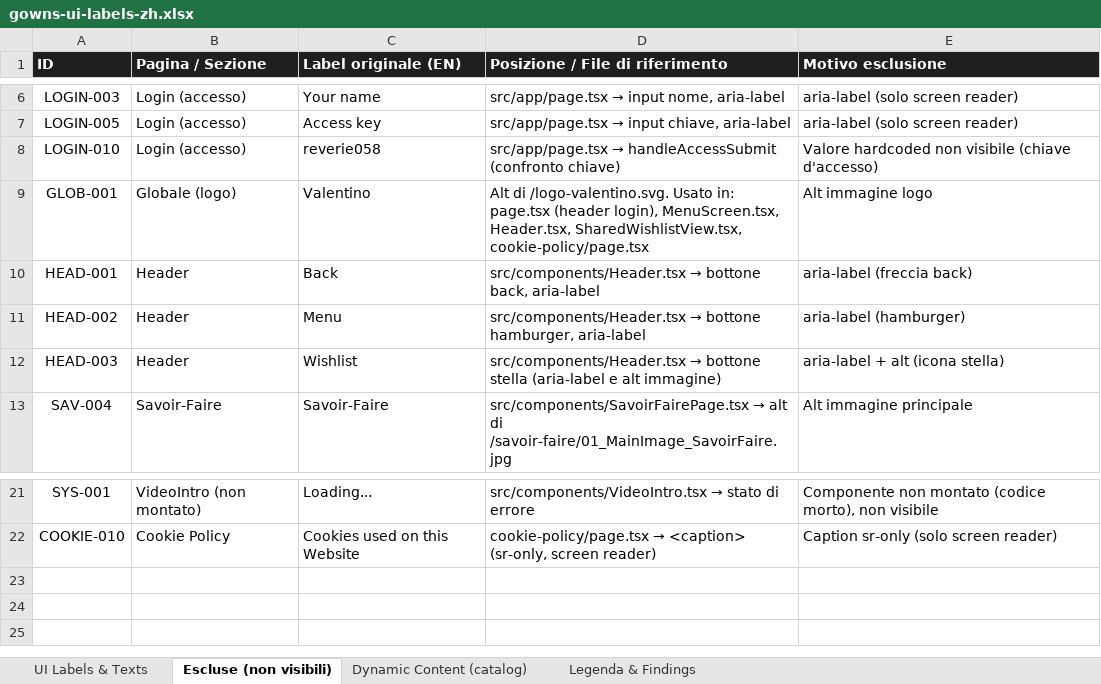
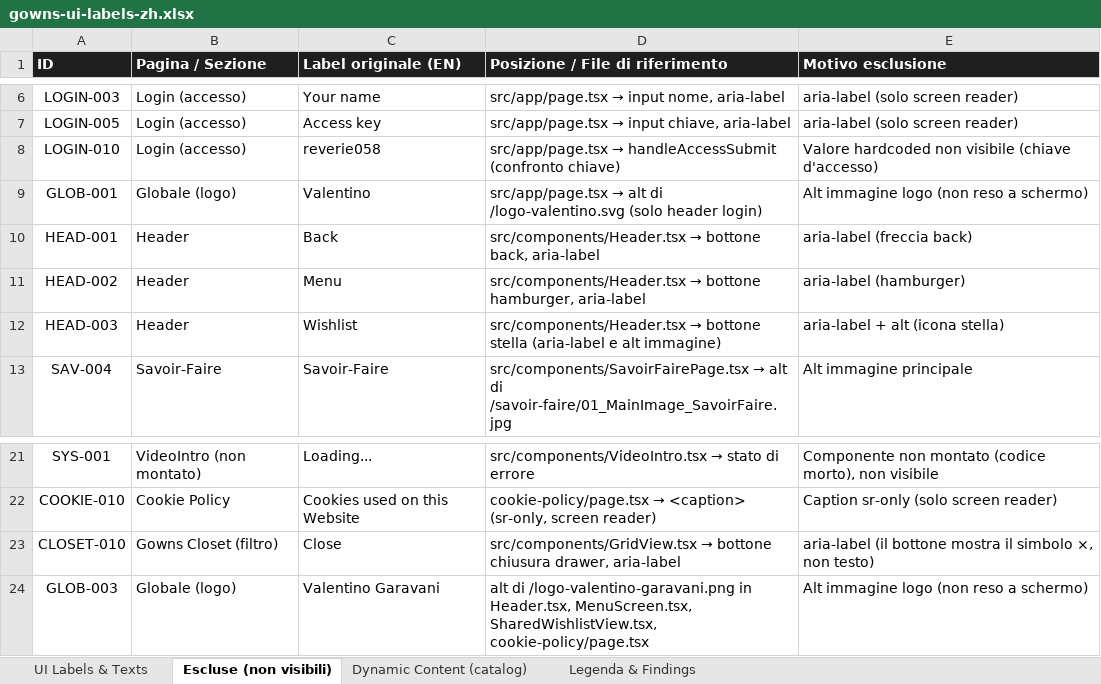
Before and after one commit to vfg-digital/gown-experience, an Excel workbook: docs/gowns-ui-labels-zh.xlsx, sheet Escluse (non visibili), drawn as a sheet; only a part is shown, gaps mark what is left out; values as stored, in another font and other column widths than the file's, no borders; the diff names each change by its address in the sheet, - before the commit and + after, or states it on an @@ line.

Commit message:
filtro taglie

```diff
--- a/docs/gowns-ui-labels-zh.xlsx (sheet Escluse (non visibili))
+++ b/docs/gowns-ui-labels-zh.xlsx (sheet Escluse (non visibili))
@@ D9 (Posizione / File di riferimento): Alt di /logo-valentino.svg. Usato in: page.tsx (header login), MenuScreen.tsx, Header.tsx, SharedWishlistView.tsx, cookie-policy/page.tsx → src/app/page.tsx → alt di /logo-valentino.svg (solo header login) @@
-E9 (Motivo esclusione): Alt immagine logo
+E9 (Motivo esclusione): Alt immagine logo (non reso a schermo)
+row 23: CLOSET-010 | Gowns Closet (filtro) | Close | src/components/GridView.tsx → bottone chiusura drawer, aria-label | aria-label (il bottone mostra il simbolo ×, non testo)
+row 24: GLOB-003 | Globale (logo) | Valentino Garavani | alt di /logo-valentino-garavani.png in Header.tsx, MenuScreen.tsx, SharedWishlistView.tsx, cookie-policy/page.tsx | Alt immagine logo (non reso a schermo)
```
Also changed, not shown: sheet UI Labels & Texts, sheet Dynamic Content (catalog), 11 other files.
